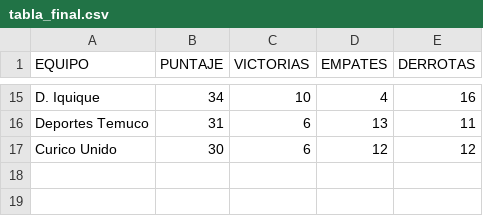
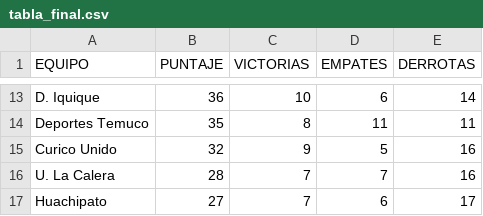
Before and after one commit to mclavel/capstone, a CSV file: tabla_final.csv, drawn as a sheet; only a part is shown, gaps mark what is left out; addresses are those after the commit; the diff covers the shown part only; the diff names each change by its address in the sheet, - before the commit and + after, or states it on an @@ line.

```diff
--- a/tabla_final.csv
+++ b/tabla_final.csv
-B13 (PUNTAJE): 34
+B13 (PUNTAJE): 36
-D13 (EMPATES): 4
+D13 (EMPATES): 6
-E13 (DERROTAS): 16
+E13 (DERROTAS): 14
-B14 (PUNTAJE): 31
+B14 (PUNTAJE): 35
-C14 (VICTORIAS): 6
+C14 (VICTORIAS): 8
-D14 (EMPATES): 13
+D14 (EMPATES): 11
-B15 (PUNTAJE): 30
+B15 (PUNTAJE): 32
-C15 (VICTORIAS): 6
+C15 (VICTORIAS): 9
-D15 (EMPATES): 12
+D15 (EMPATES): 5
-E15 (DERROTAS): 12
+E15 (DERROTAS): 16
+row 16: U. La Calera | 28 | 7 | 7 | 16
+row 17: Huachipato | 27 | 7 | 6 | 17
```
Also changed, not shown: 6 added rows, 8 removed rows and 16 edited cells elsewhere in this file, calendario.csv, 2 other files.
